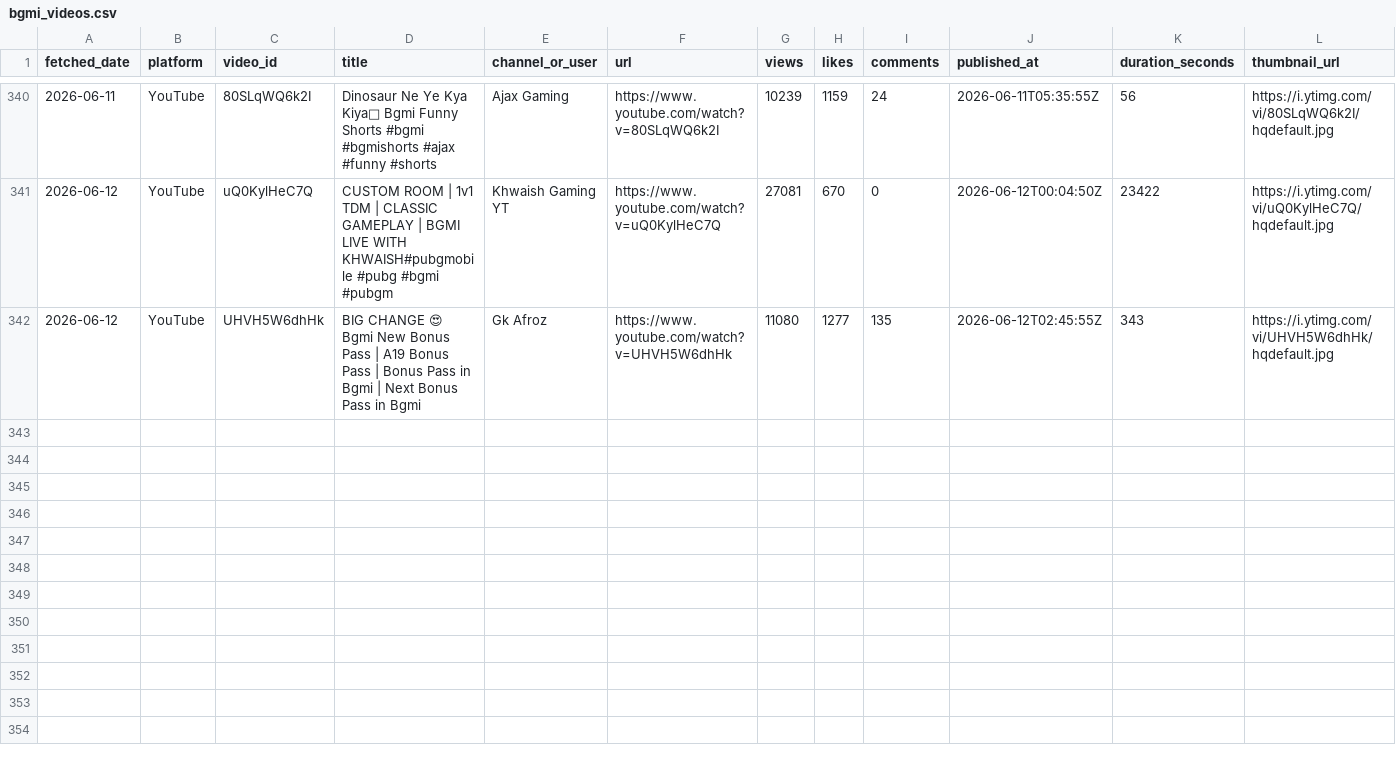
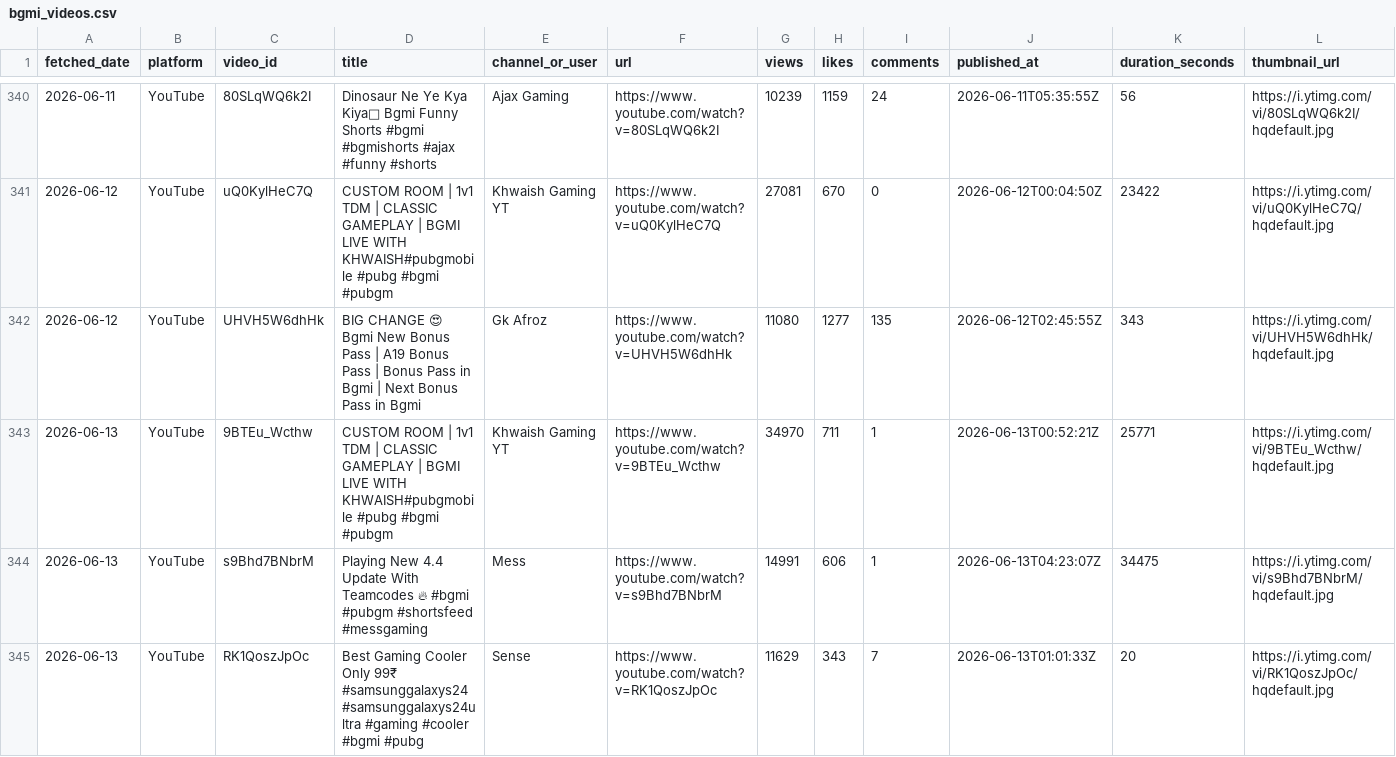
Before and after one commit to anon-murgi/bgmi-fetcher, a CSV file: data/bgmi_videos.csv, drawn as a sheet; only a part is shown, gaps mark what is left out; rows hold the shown columns only; the diff names each change by its address in the sheet, - before the commit and + after, or states it on an @@ line.

```diff
--- a/data/bgmi_videos.csv
+++ b/data/bgmi_videos.csv
+row 343: 2026-06-13 | YouTube | 9BTEu_Wcthw | CUSTOM ROOM | 1v1 TDM | CLASSIC GAMEPLAY | BGMI LIVE WITH KHWAISH#pubgmobile #pubg #bgmi #pubgm | Khwaish Gaming YT | https://www.youtube.com/watch?v=9BTEu_Wcthw | 34970 | 711 | 1 | 2026-06-13T00:52:21Z | 25771 | https://i.ytimg.com/vi/9BTEu_Wcthw/hqdefault.jpg
+row 344: 2026-06-13 | YouTube | s9Bhd7BNbrM | Playing New 4.4 Update With Teamcodes 🔥 #bgmi #pubgm #shortsfeed #messgaming | Mess | https://www.youtube.com/watch?v=s9Bhd7BNbrM | 14991 | 606 | 1 | 2026-06-13T04:23:07Z | 34475 | https://i.ytimg.com/vi/s9Bhd7BNbrM/hqdefault.jpg
+row 345: 2026-06-13 | YouTube | RK1QoszJpOc | Best Gaming Cooler Only 99₹ #samsunggalaxys24 #samsunggalaxys24ultra #gaming #cooler #bgmi #pubg | Sense | https://www.youtube.com/watch?v=RK1QoszJpOc | 11629 | 343 | 7 | 2026-06-13T01:01:33Z | 20 | https://i.ytimg.com/vi/RK1QoszJpOc/hqdefault.jpg
```
Also changed, not shown: 1 other file.
